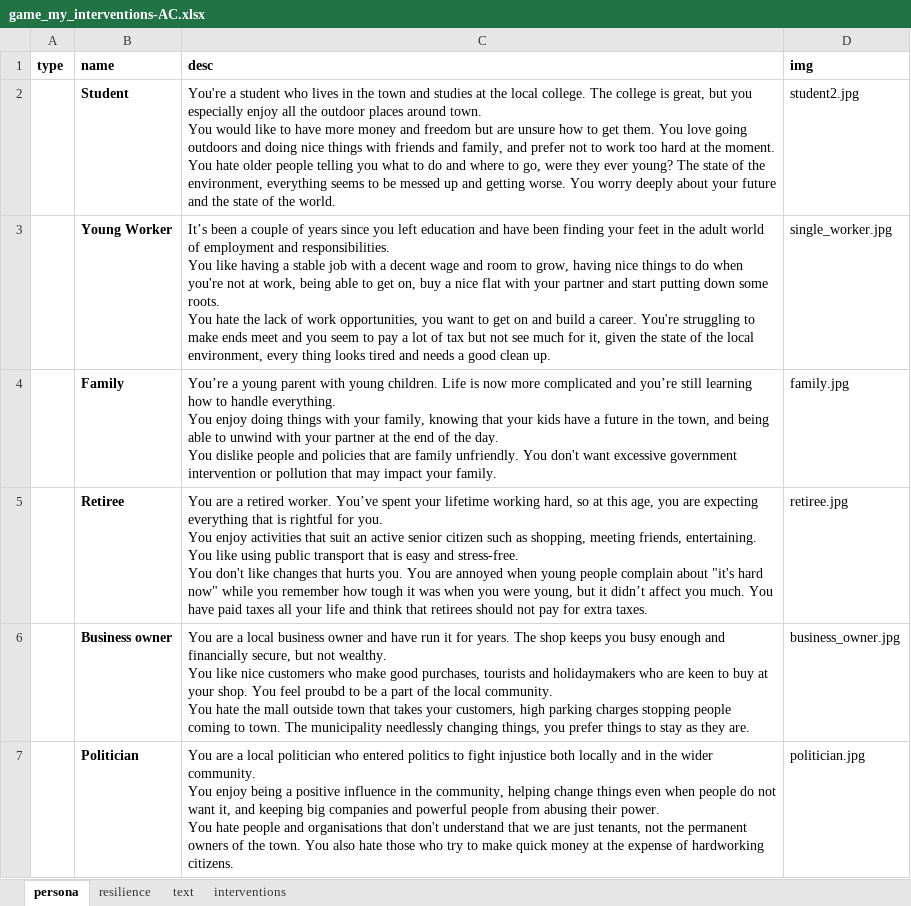
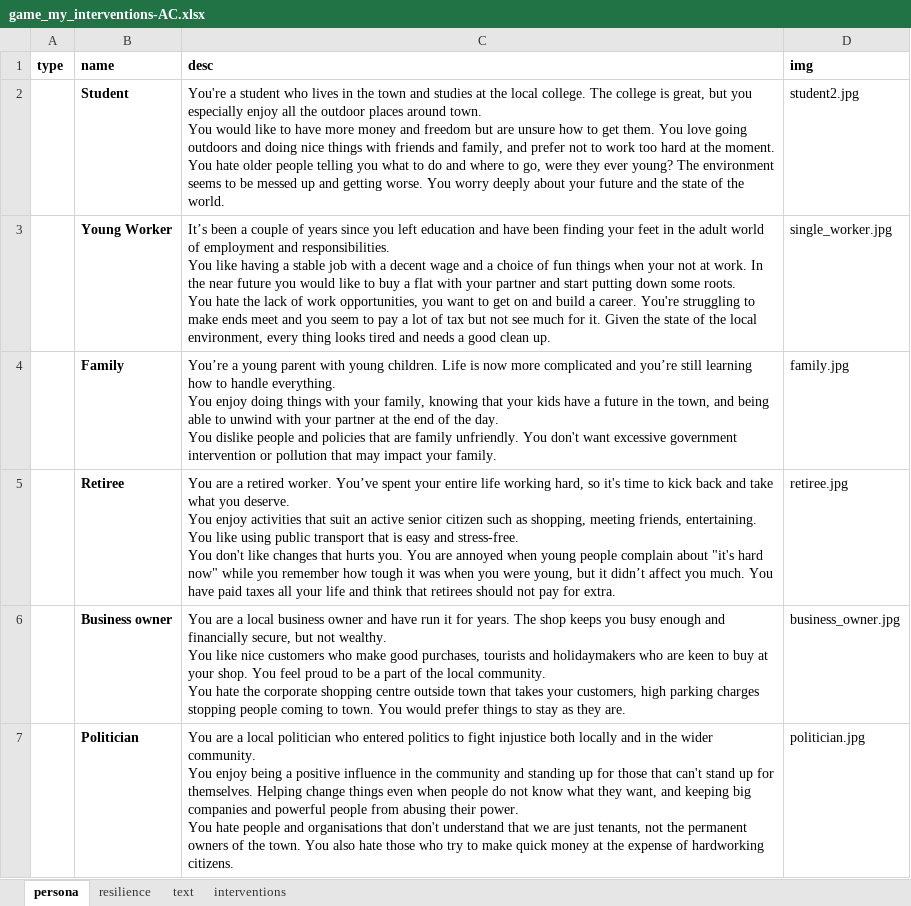
Before and after one commit to arsinoe-serious-game/arsinoe-serious-game.github.io, an Excel workbook: dev/game_my_interventions-AC.xlsx, sheet persona, drawn as a sheet; values as stored, in another font and other column widths than the file's, no borders; ↵ is a line break in a cell; the diff names each change by its address in the sheet, - before the commit and + after, or states it on an @@ line.

```diff
--- a/dev/game_my_interventions-AC.xlsx (sheet persona)
+++ b/dev/game_my_interventions-AC.xlsx (sheet persona)
-C2 (desc): …young? The state of the environment, everything seems to…
+C2 (desc): …young? The environment seems to…
-C3 (desc): …wage and room to grow, having nice things to do when you're not at work, being able to get on, buy a nice flat with your partner and start putting down some roots. ↵ You hate the lack of work opportunities, you want to get on and build a career. You're struggling to make ends meet and you seem to pay a lot of tax but not see much for it, given the state…
+C3 (desc): …wage and a choice of fun things when your not at work. In the near future you would like to buy a flat with your partner and start putting down some roots. ↵ You hate the lack of work opportunities, you want to get on and build a career. You're struggling to make ends meet and you seem to pay a lot of tax but not see much for it. Given the state…
-C5 (desc): …spent your lifetime working hard, so at this age, you are expecting everything that is rightful for you. ↵ You enjoy activities that suit an active senior citizen such as shopping, meeting friends, entertaining. You like using public transport that is easy and stress-free. ↵ You don't like changes that hurts you. You are annoyed when young people complain about "it's hard now" while you remember how tough it was when you were young, but it didn’t affect you much. You have paid taxes all your life and think that retirees should not pay for extra taxes.
+C5 (desc): …spent your entire life working hard, so it's time to kick back and take what you deserve. ↵ You enjoy activities that suit an active senior citizen such as shopping, meeting friends, entertaining. You like using public transport that is easy and stress-free. ↵ You don't like changes that hurts you. You are annoyed when young people complain about "it's hard now" while you remember how tough it was when you were young, but it didn’t affect you much. You have paid taxes all your life and think that retirees should not pay for extra.
-C6 (desc): …You feel proubd to be a part of the local community. ↵ You hate the mall outside town that takes your customers, high parking charges stopping people coming to town. The municipality needlessly changing things, you prefer things…
+C6 (desc): …You feel proud to be a part of the local community. ↵ You hate the corporate shopping centre outside town that takes your customers, high parking charges stopping people coming to town. You would prefer things…
-C7 (desc): …in the community, helping change things even when people do not want it, and keeping…
+C7 (desc): …in the community and standing up for those that can't stand up for themselves. Helping change things even when people do not know what they want, and keeping…
```
Also changed, not shown: sheet interventions, sheet resilience.
